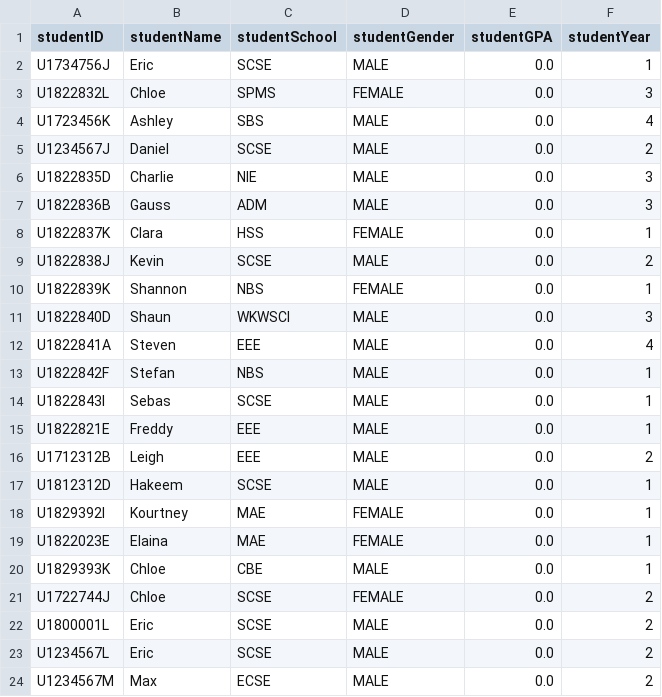
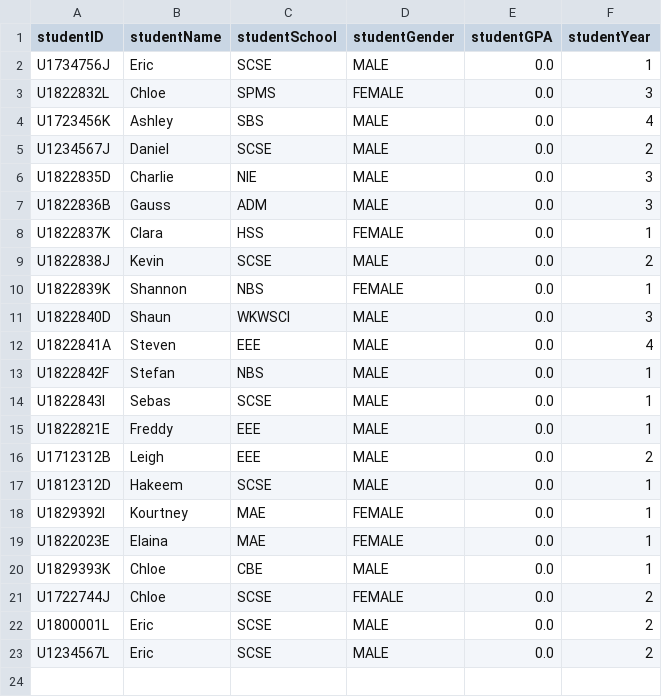
Before and after one commit to Milk-Yan/system-refactor-student-management-system, a CSV file: data/studentFile.csv, drawn as a sheet.

Commit message:
Reset data file

```diff
--- a/data/studentFile.csv
+++ b/data/studentFile.csv
@@ -23,2 +23 @@ U1800001L,Eric,SCSE,MALE,0.0,2
 U1234567L,Eric,SCSE,MALE,0.0,2
-U1234567M,Max,ECSE,MALE,0.0,2
```
